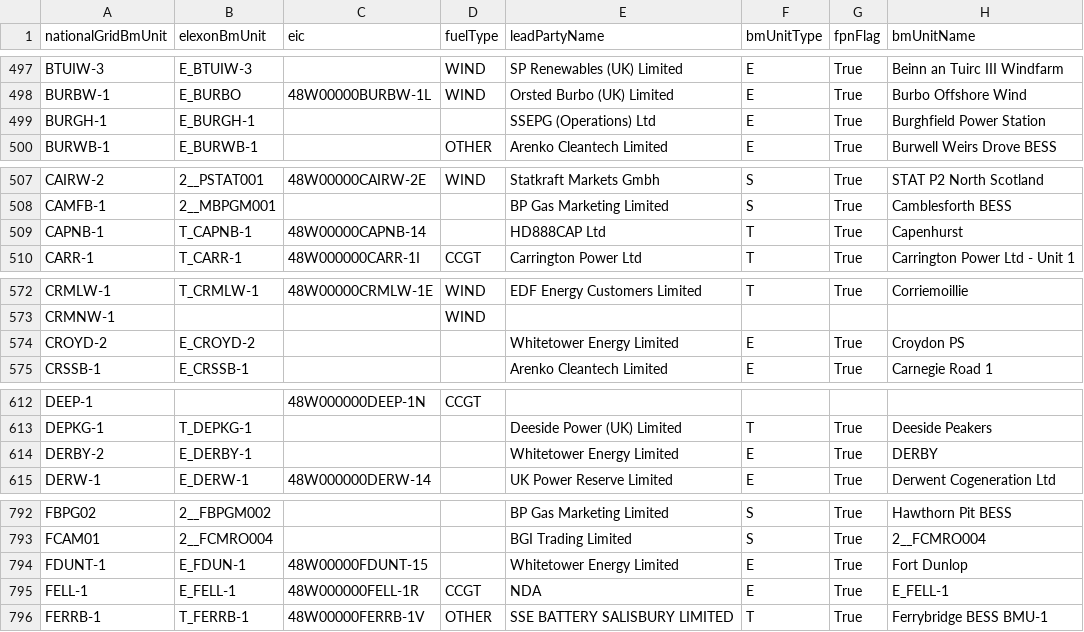
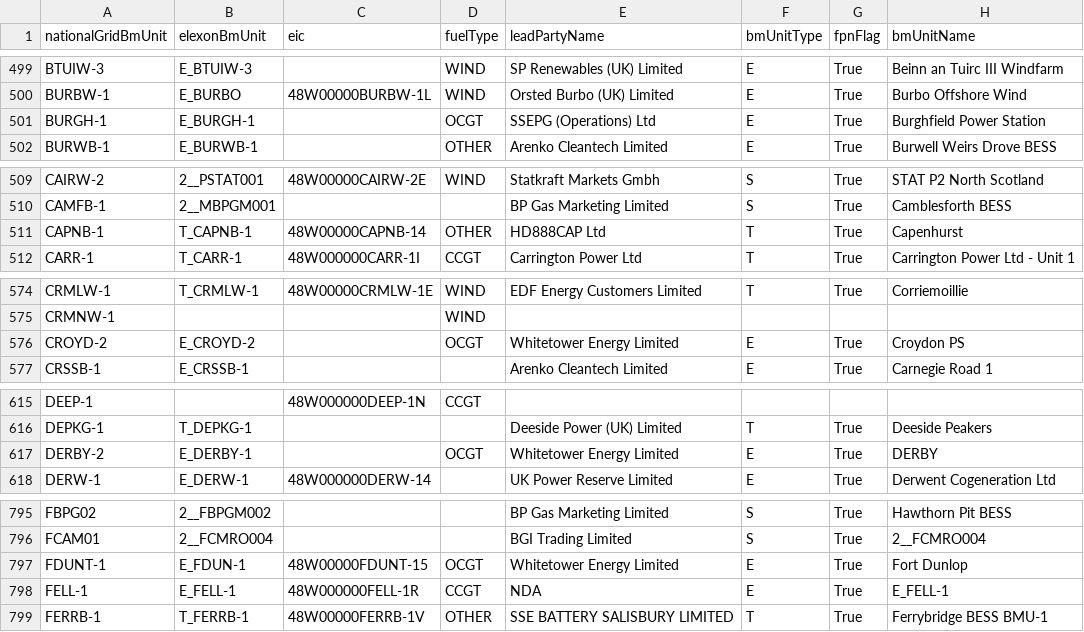
Before and after one commit to e-zaline/power-plant-explorer, a CSV file: data/unit list/elexon/ElexonUnits.csv, drawn as a sheet; only a part is shown, gaps mark what is left out; addresses are those after the commit; the diff covers the shown part only; the diff names each change by its address in the sheet, - before the commit and + after, or states it on an @@ line.

```diff
--- a/data/unit list/elexon/ElexonUnits.csv
+++ b/data/unit list/elexon/ElexonUnits.csv
-D501 (fuelType): (empty)
+D501 (fuelType): OCGT
-D511 (fuelType): (empty)
+D511 (fuelType): OTHER
-D576 (fuelType): (empty)
+D576 (fuelType): OCGT
-D617 (fuelType): (empty)
+D617 (fuelType): OCGT
-D797 (fuelType): (empty)
+D797 (fuelType): OCGT
```
Also changed, not shown: 3 added rows and 13 edited cells elsewhere in this file, 3 other files.
